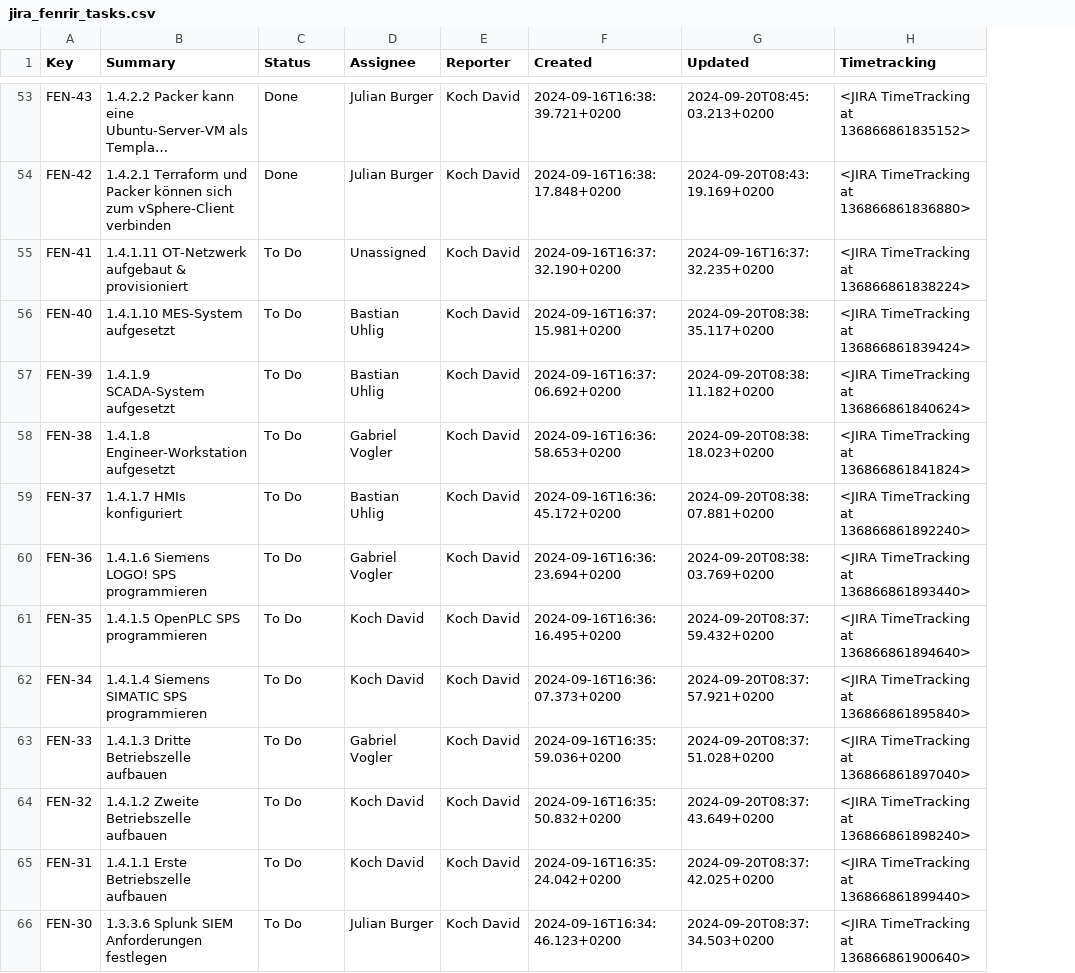
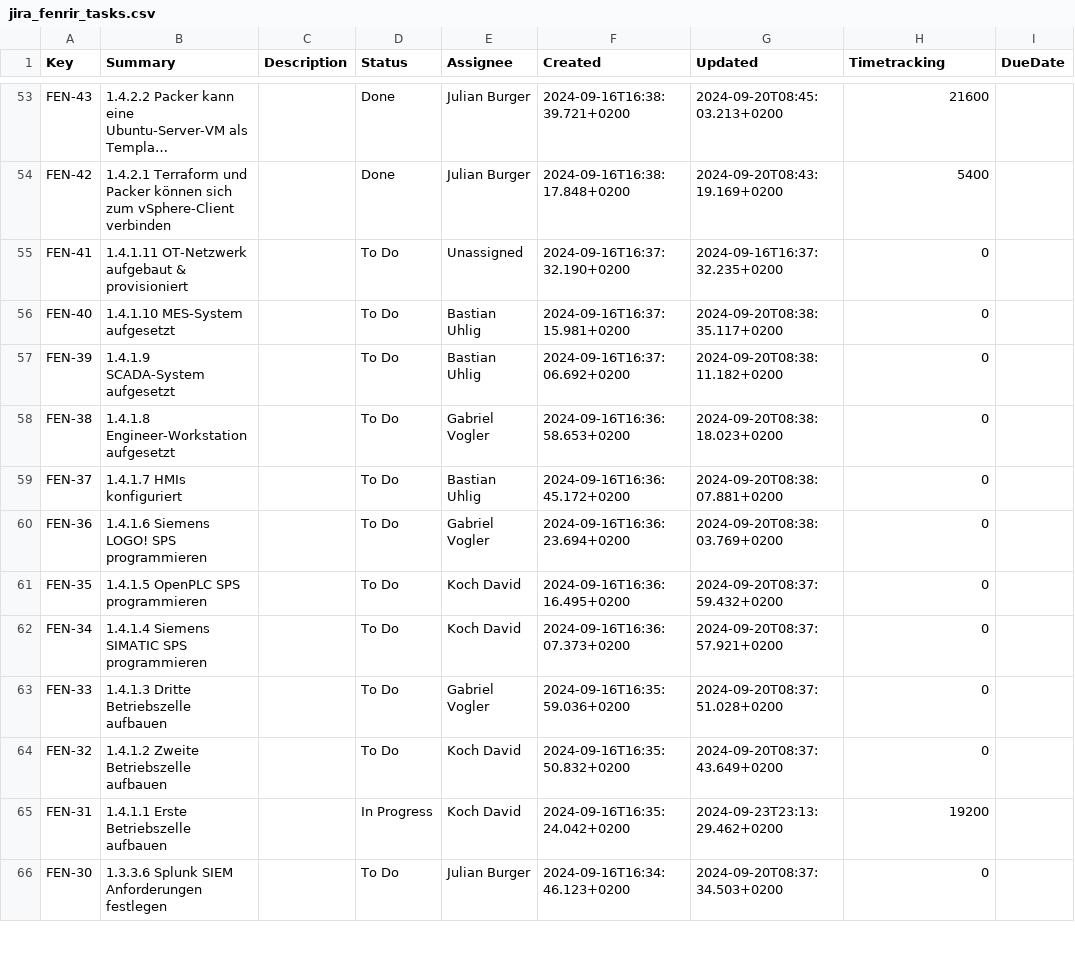
Before and after one commit to HTL3R-DA-24-25/Fenrir, a CSV file: documents/Planung/02-Planung/Arbeitspakete/jira_fenrir_tasks.csv, drawn as a sheet; only a part is shown, gaps mark what is left out; long unchanged cells end in …; removed rows and columns are numbered as before the commit, all else as after; the diff covers the shown part only; the diff names each change by its address in the sheet, - before the commit and + after, or states it on an @@ line.

```diff
--- a/documents/Planung/02-Planung/Arbeitspakete/jira_fenrir_tasks.csv
+++ b/documents/Planung/02-Planung/Arbeitspakete/jira_fenrir_tasks.csv
+column C (Description), empty
-column E (Reporter), rows 53-66: all Koch David
+column I (DueDate), empty
-H53 (Timetracking): <JIRA TimeTracking at 136866861835152>
+H53 (Timetracking): 21600
-H54 (Timetracking): <JIRA TimeTracking at 136866861836880>
+H54 (Timetracking): 5400
-H55 (Timetracking): <JIRA TimeTracking at 136866861838224>
+H55 (Timetracking): 0
-H56 (Timetracking): <JIRA TimeTracking at 136866861839424>
+H56 (Timetracking): 0
-H57 (Timetracking): <JIRA TimeTracking at 136866861840624>
+H57 (Timetracking): 0
-H58 (Timetracking): <JIRA TimeTracking at 136866861841824>
+H58 (Timetracking): 0
-H59 (Timetracking): <JIRA TimeTracking at 136866861892240>
+H59 (Timetracking): 0
-H60 (Timetracking): <JIRA TimeTracking at 136866861893440>
+H60 (Timetracking): 0
-H61 (Timetracking): <JIRA TimeTracking at 136866861894640>
+H61 (Timetracking): 0
-H62 (Timetracking): <JIRA TimeTracking at 136866861895840>
+H62 (Timetracking): 0
-H63 (Timetracking): <JIRA TimeTracking at 136866861897040>
+H63 (Timetracking): 0
-H64 (Timetracking): <JIRA TimeTracking at 136866861898240>
+H64 (Timetracking): 0
-D65 (Status): To Do
+D65 (Status): In Progress
-G65 (Updated): 2024-09-20T08:37:42.025+0200
+G65 (Updated): 2024-09-23T23:13:29.462+0200
-H65 (Timetracking): <JIRA TimeTracking at 136866861899440>
+H65 (Timetracking): 19200
-H66 (Timetracking): <JIRA TimeTracking at 136866861900640>
+H66 (Timetracking): 0
```
Also changed, not shown: 89 edited cells elsewhere in this file, 5 other files.
